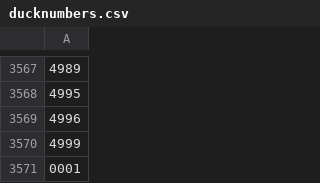
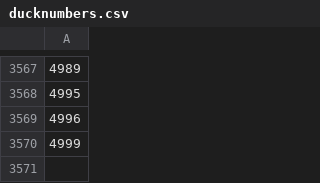
Before and after one commit to JTemmink/Duckchecker, a CSV file: public/ducknumbers.csv, drawn as a sheet; only a part is shown, gaps mark what is left out.

```diff
--- a/public/ducknumbers.csv
+++ b/public/ducknumbers.csv
@@ -3570,2 +3570 @@
 4999
-0001
```
Also changed, not shown: 1 other file.
